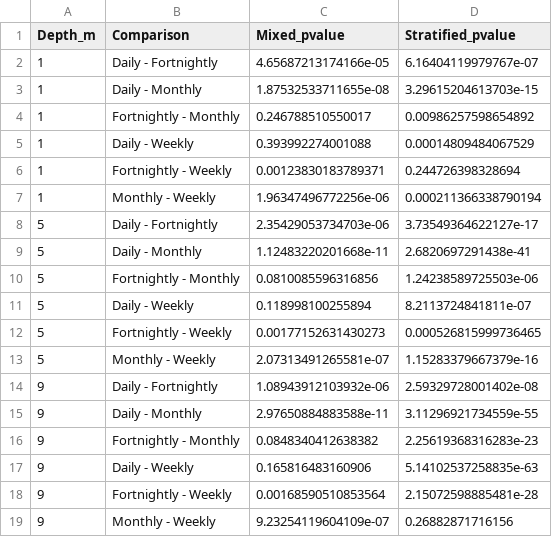
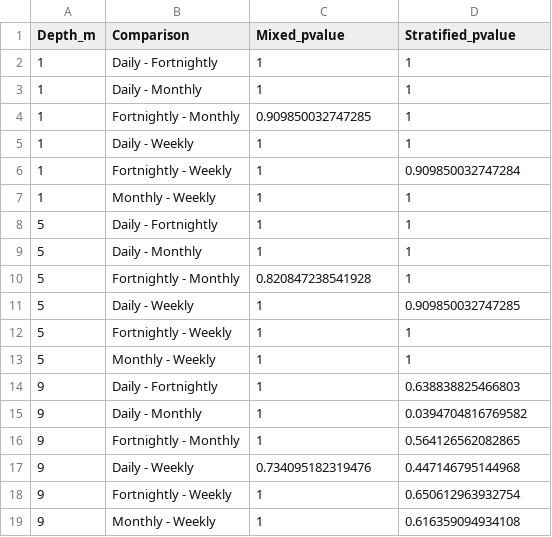
Before and after one commit to hlwander/BVRE-forecast-code, a CSV file: analysis/data/pvals_horizon_aggregatred.csv, drawn as a sheet.

```diff
--- a/analysis/data/pvals_horizon_aggregatred.csv
+++ b/analysis/data/pvals_horizon_aggregatred.csv
@@ -1,19 +1,19 @@
 "Depth_m","Comparison","Mixed_pvalue","Stratified_pvalue"
-1,"Daily - Fortnightly",4.65687213174166e-05,6.16404119979767e-07
-1,"Daily - Monthly",1.87532533711655e-08,3.29615204613703e-15
-1,"Fortnightly - Monthly",0.246788510550017,0.00986257598654892
-1,"Daily - Weekly",0.393992274001088,0.00014809484067529
-1,"Fortnightly - Weekly",0.00123830183789371,0.244726398328694
-1,"Monthly - Weekly",1.96347496772256e-06,0.000211366338790194
-5,"Daily - Fortnightly",2.35429053734703e-06,3.73549364622127e-17
-5,"Daily - Monthly",1.12483220201668e-11,2.6820697291438e-41
-5,"Fortnightly - Monthly",0.0810085596316856,1.24238589725503e-06
-5,"Daily - Weekly",0.118998100255894,8.2113724841811e-07
-5,"Fortnightly - Weekly",0.00177152631430273,0.000526815999736465
-5,"Monthly - Weekly",2.07313491265581e-07,1.15283379667379e-16
-9,"Daily - Fortnightly",1.08943912103932e-06,2.59329728001402e-08
-9,"Daily - Monthly",2.97650884883588e-11,3.11296921734559e-55
-9,"Fortnightly - Monthly",0.0848340412638382,2.25619368316283e-23
-9,"Daily - Weekly",0.165816483160906,5.14102537258835e-63
-9,"Fortnightly - Weekly",0.00168590510853564,2.15072598885481e-28
-9,"Monthly - Weekly",9.23254119604109e-07,0.26882871716156
+1,"Daily - Fortnightly",1,1
+1,"Daily - Monthly",1,1
+1,"Fortnightly - Monthly",0.909850032747285,1
+1,"Daily - Weekly",1,1
+1,"Fortnightly - Weekly",1,0.909850032747284
+1,"Monthly - Weekly",1,1
+5,"Daily - Fortnightly",1,1
+5,"Daily - Monthly",1,1
+5,"Fortnightly - Monthly",0.820847238541928,1
+5,"Daily - Weekly",1,0.909850032747285
+5,"Fortnightly - Weekly",1,1
+5,"Monthly - Weekly",1,1
+9,"Daily - Fortnightly",1,0.638838825466803
+9,"Daily - Monthly",1,0.0394704816769582
+9,"Fortnightly - Monthly",1,0.564126562082865
+9,"Daily - Weekly",0.734095182319476,0.447146795144968
+9,"Fortnightly - Weekly",1,0.650612963932754
+9,"Monthly - Weekly",1,0.616359094934108
```
Also changed, not shown: analysis/data/median_RMSE_depth_horizon_DA.csv, analysis/data/pvals_depth.csv, 5 other files.
